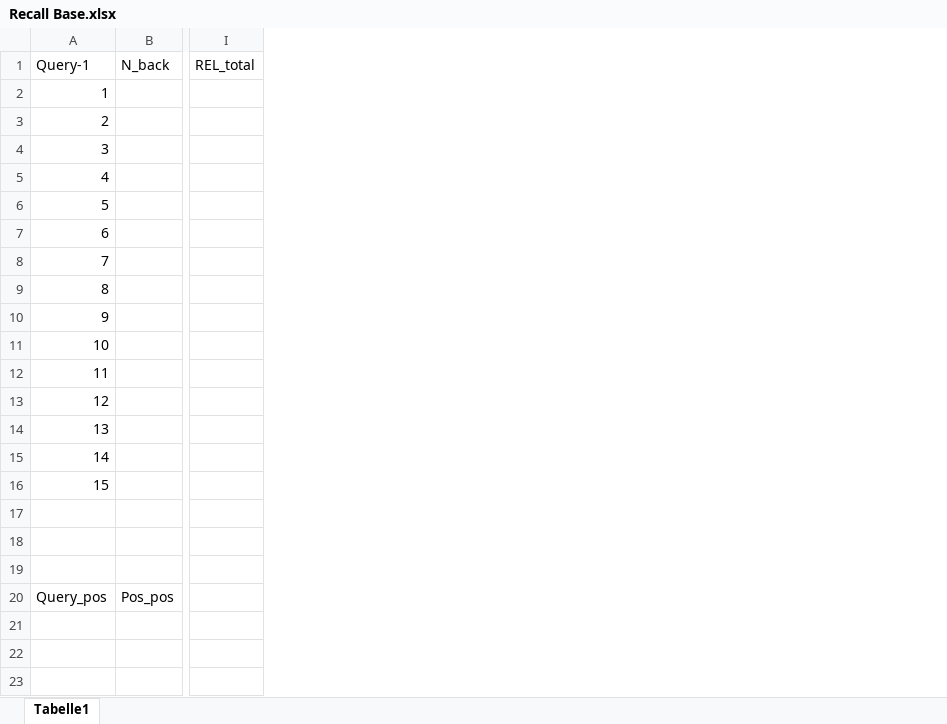
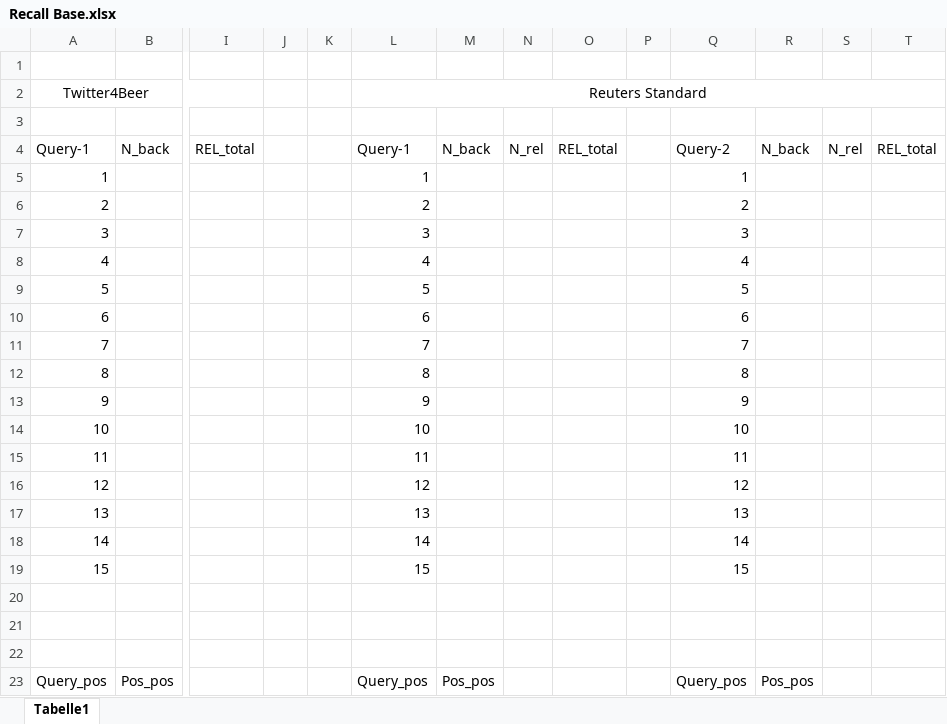
Before and after one commit to pwun/TwitterBeer, an Excel workbook: Evaluation/Recall Base.xlsx, sheet Tabelle1, drawn as a sheet; only a part is shown, gaps mark what is left out; values as stored, in another font and other column widths than the file's, no borders; addresses are those after the commit; rows hold the shown columns only; the diff names each change by its address in the sheet, - before the commit and + after, or states it on an @@ line.

Commit message:
recall base update

```diff
--- a/Evaluation/Recall Base.xlsx (sheet Tabelle1)
+++ b/Evaluation/Recall Base.xlsx (sheet Tabelle1)
+column J, empty
+column K, empty
+column L, rows 4-23: Query-1 | 1 | 2 | 3 | 4 | 5 | 6 | 7 | 8 | 9 | 10 | 11 | 12 | 13 | 14 | 15 |  |  |  | Query_pos
+column M, rows 4-23: N_back |  |  |  |  |  |  |  |  |  |  |  |  |  |  |  |  |  |  | Pos_pos
+column N, row 4: N_rel
+column O, row 4: REL_total
+column P, empty
+column Q, rows 4-23: Query-2 | 1 | 2 | 3 | 4 | 5 | 6 | 7 | 8 | 9 | 10 | 11 | 12 | 13 | 14 | 15 |  |  |  | Query_pos
+column R, rows 4-23: N_back |  |  |  |  |  |  |  |  |  |  |  |  |  |  |  |  |  |  | Pos_pos
+column S, row 4: N_rel
+column T, row 4: REL_total
+row 1: (empty)
+row 2: Twitter4Beer |  |  |  |  | Reuters Standard
+row 3: (empty)
```
Also changed, not shown: 2 other files.
